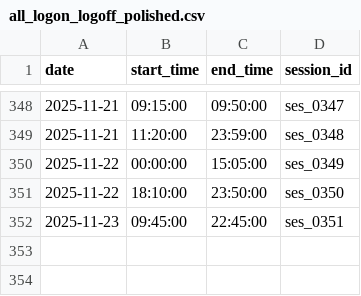
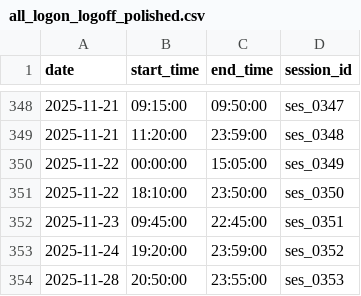
Before and after one commit to pkuppens/on_prem_rag, a CSV file: docs/project/hours/data/all_logon_logoff_polished.csv, drawn as a sheet; only a part is shown, gaps mark what is left out.

```diff
--- a/docs/project/hours/data/all_logon_logoff_polished.csv
+++ b/docs/project/hours/data/all_logon_logoff_polished.csv
@@ -352 +352,3 @@ date,start_time,end_time,session_id
 2025-11-23,09:45:00,22:45:00,ses_0351
+2025-11-24,19:20:00,23:59:00,ses_0352
+2025-11-28,20:50:00,23:55:00,ses_0353
```
Also changed, not shown: docs/project/hours/data/all_logon_logoff.csv, docs/project/hours/data/all_system_events.csv, 11 other files.
